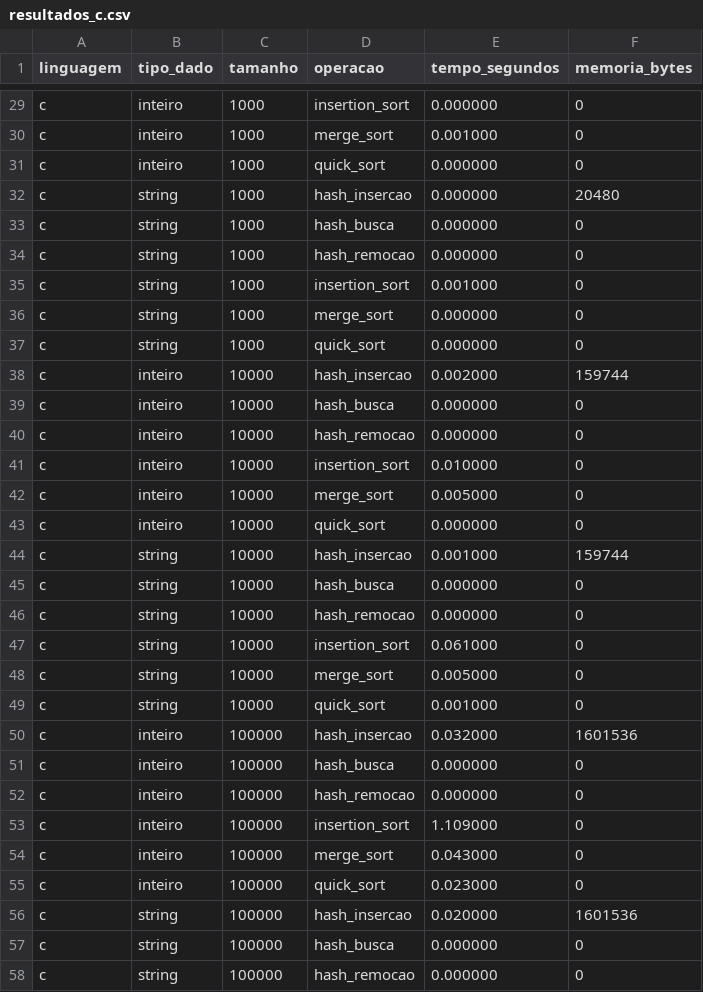
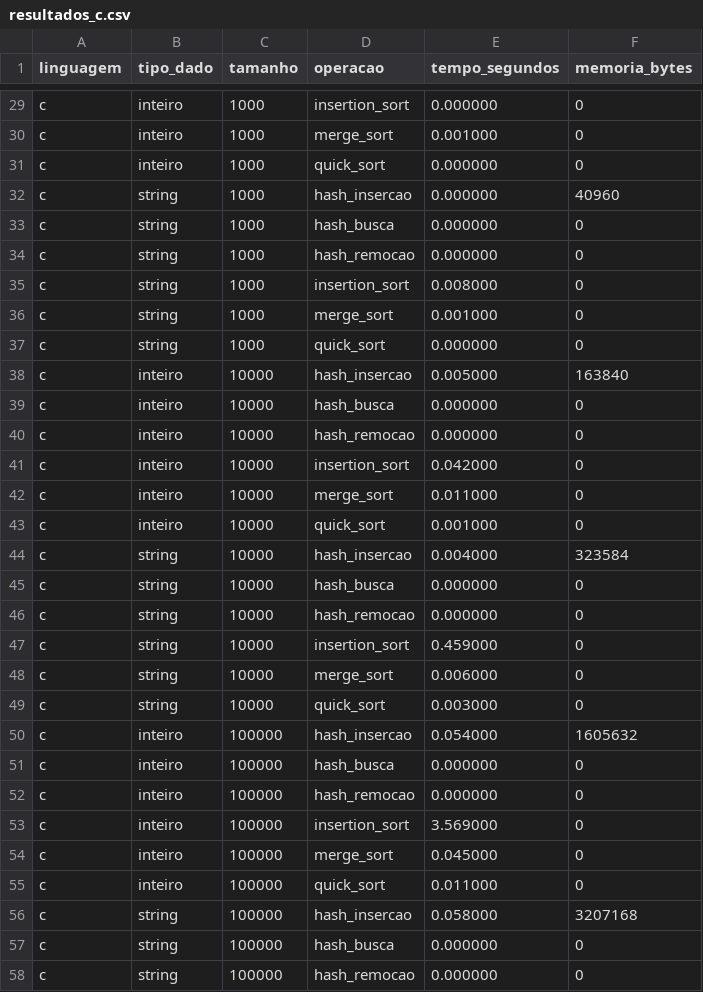
Before and after one commit to Bensadon/PyC-Compare, a CSV file: results/resultados_c.csv, drawn as a sheet; only a part is shown, gaps mark what is left out; the diff covers the shown part only.

```diff
--- a/results/resultados_c.csv
+++ b/results/resultados_c.csv
@@ -31,27 +31,27 @@ c,inteiro,1000,merge_sort,0.001000,0
 c,inteiro,1000,quick_sort,0.000000,0
-c,string,1000,hash_insercao,0.000000,20480
+c,string,1000,hash_insercao,0.000000,40960
 c,string,1000,hash_busca,0.000000,0
 c,string,1000,hash_remocao,0.000000,0
-c,string,1000,insertion_sort,0.001000,0
-c,string,1000,merge_sort,0.000000,0
+c,string,1000,insertion_sort,0.008000,0
+c,string,1000,merge_sort,0.001000,0
 c,string,1000,quick_sort,0.000000,0
-c,inteiro,10000,hash_insercao,0.002000,159744
+c,inteiro,10000,hash_insercao,0.005000,163840
 c,inteiro,10000,hash_busca,0.000000,0
 c,inteiro,10000,hash_remocao,0.000000,0
-c,inteiro,10000,insertion_sort,0.010000,0
-c,inteiro,10000,merge_sort,0.005000,0
-c,inteiro,10000,quick_sort,0.000000,0
-c,string,10000,hash_insercao,0.001000,159744
+c,inteiro,10000,insertion_sort,0.042000,0
+c,inteiro,10000,merge_sort,0.011000,0
+c,inteiro,10000,quick_sort,0.001000,0
+c,string,10000,hash_insercao,0.004000,323584
 c,string,10000,hash_busca,0.000000,0
 c,string,10000,hash_remocao,0.000000,0
-c,string,10000,insertion_sort,0.061000,0
-c,string,10000,merge_sort,0.005000,0
-c,string,10000,quick_sort,0.001000,0
-c,inteiro,100000,hash_insercao,0.032000,1601536
+c,string,10000,insertion_sort,0.459000,0
+c,string,10000,merge_sort,0.006000,0
+c,string,10000,quick_sort,0.003000,0
+c,inteiro,100000,hash_insercao,0.054000,1605632
 c,inteiro,100000,hash_busca,0.000000,0
 c,inteiro,100000,hash_remocao,0.000000,0
-c,inteiro,100000,insertion_sort,1.109000,0
-c,inteiro,100000,merge_sort,0.043000,0
-c,inteiro,100000,quick_sort,0.023000,0
-c,string,100000,hash_insercao,0.020000,1601536
+c,inteiro,100000,insertion_sort,3.569000,0
+c,inteiro,100000,merge_sort,0.045000,0
+c,inteiro,100000,quick_sort,0.011000,0
+c,string,100000,hash_insercao,0.058000,3207168
 c,string,100000,hash_busca,0.000000,0
```
Also changed, not shown: 9 edited cells elsewhere in this file, results/colisoes.csv, results/resultados_python_v2.csv, 13 other files.
